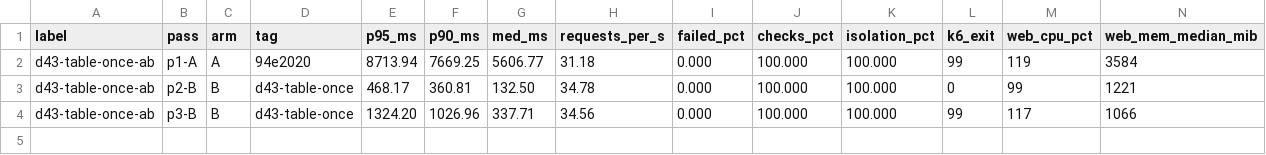
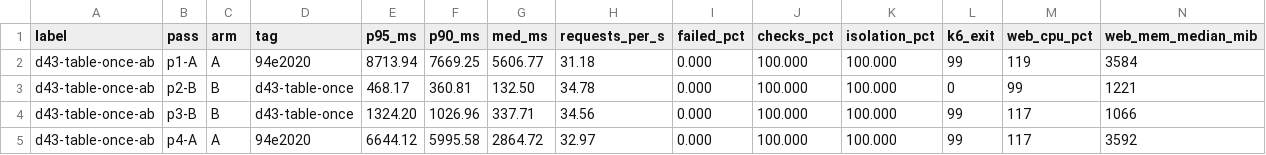
Before and after one commit to Aromero2022/ScaliaHR, a TSV file: scripts/perf/results/d43-table-once-ab.tsv, drawn as a sheet; only a part is shown; rows hold the shown columns only; the diff names each change by its address in the sheet, - before the commit and + after, or states it on an @@ line.

```diff
--- a/scripts/perf/results/d43-table-once-ab.tsv
+++ b/scripts/perf/results/d43-table-once-ab.tsv
+row 5: d43-table-once-ab | p4-A | A | 94e2020 | 6644.12 | 5995.58 | 2864.72 | 32.97 | 0.000 | 100.000 | 100.000 | 99 | 117 | 3592
```
